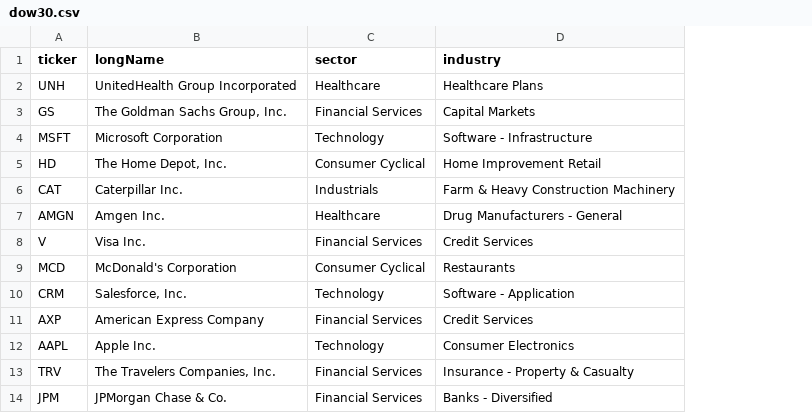
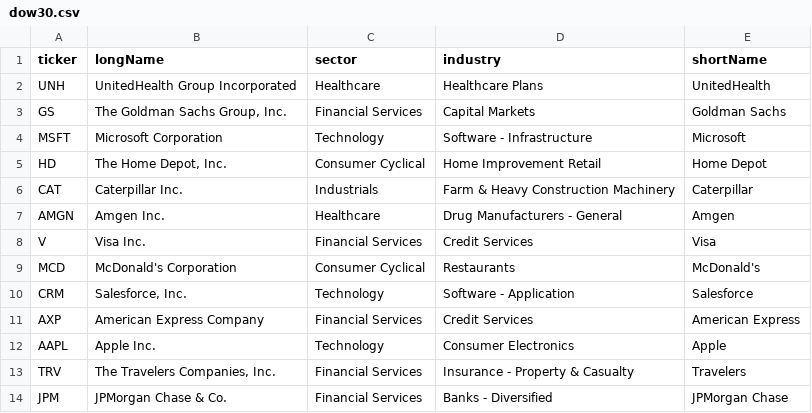
Before and after one commit to yangsu01/funance_blog, a CSV file: blogs/data/dow30.csv, drawn as a sheet; only a part is shown; the diff names each change by its address in the sheet, - before the commit and + after, or states it on an @@ line.

Commit message:
add shortName column

```diff
--- a/blogs/data/dow30.csv
+++ b/blogs/data/dow30.csv
+column E (shortName), rows 2-14: UnitedHealth | Goldman Sachs | Microsoft | Home Depot | Caterpillar | Amgen | Visa | McDonald's | Salesforce | American Express | Apple | Travelers | JPMorgan Chase
```
